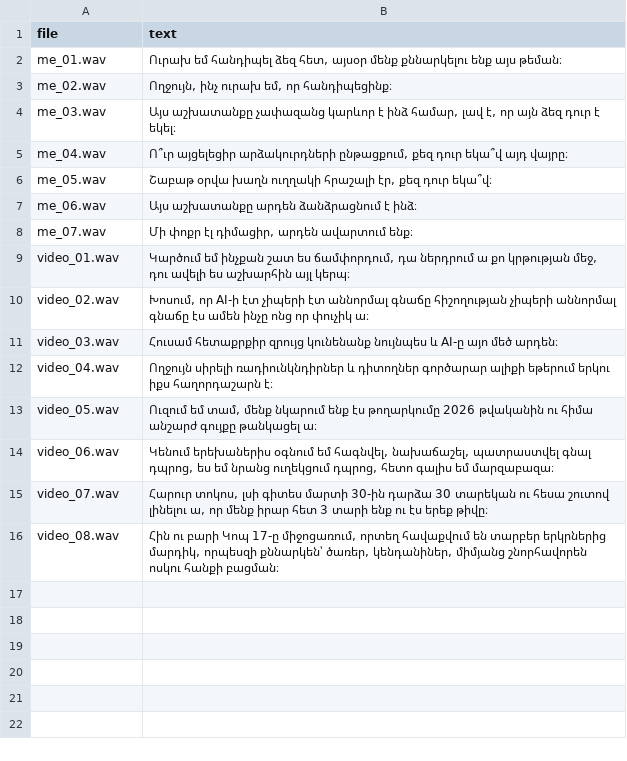
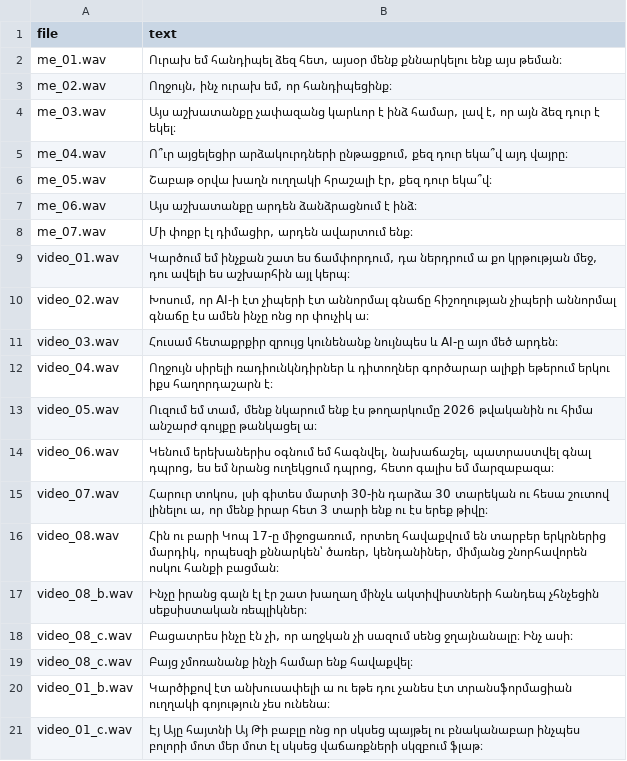
Before and after one commit to MonKhach/mathrix-ai-challenge, a TSV file: eval/references.tsv, drawn as a sheet.

```diff
--- a/eval/references.tsv
+++ b/eval/references.tsv
@@ -16 +16,6 @@ video_07.wav	Հարուր տոկոս, լսի գիտես մարտի 30-ին դա
 video_08.wav	Հին ու բարի Կոպ 17-ը միջոցառում, որտեղ հավաքվում են տարբեր երկրներից մարդիկ, որպեսզի քննարկեն՝ ծառեր, կենդանիներ, միմյանց շնորհավորեն ոսկու հանքի բացման։
+video_08_b.wav	Ինչը իրանց գալն էլ էր շատ խաղաղ մինչև ակտիվիստների հանդեպ չհնչեցին սեքսիստական ռեպլիկներ։
+video_08_c.wav	Բացատրես ինչը էն չի, որ աղջկան չի սազում սենց ջղայնանալը։ Ինչ ասի։
+video_08_c.wav	Բայց չմոռանանք ինչի համար ենք հավաքվել։
+video_01_b.wav	Կարծիքով էտ անխուսափելի ա ու եթե դու չանես էտ տրանսֆորմացիան ուղղակի գոյություն չես ունենա։
+video_01_c.wav	Էյ Այը հայտնի Այ Թի բաբլը ոնց որ սկսեց պայթել ու բնականաբար ինչպես բոլորի մոտ մեր մոտ էլ սկսեց վաճառքների սկզբում ֆլաթ։
```
Also changed, not shown: 5 other files.
